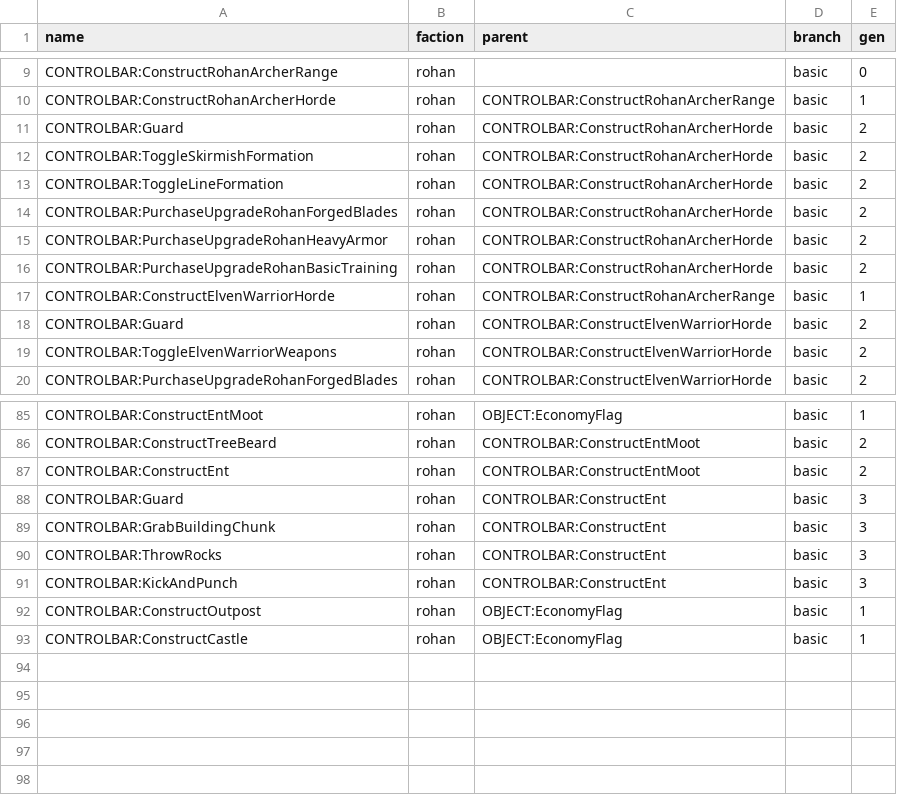
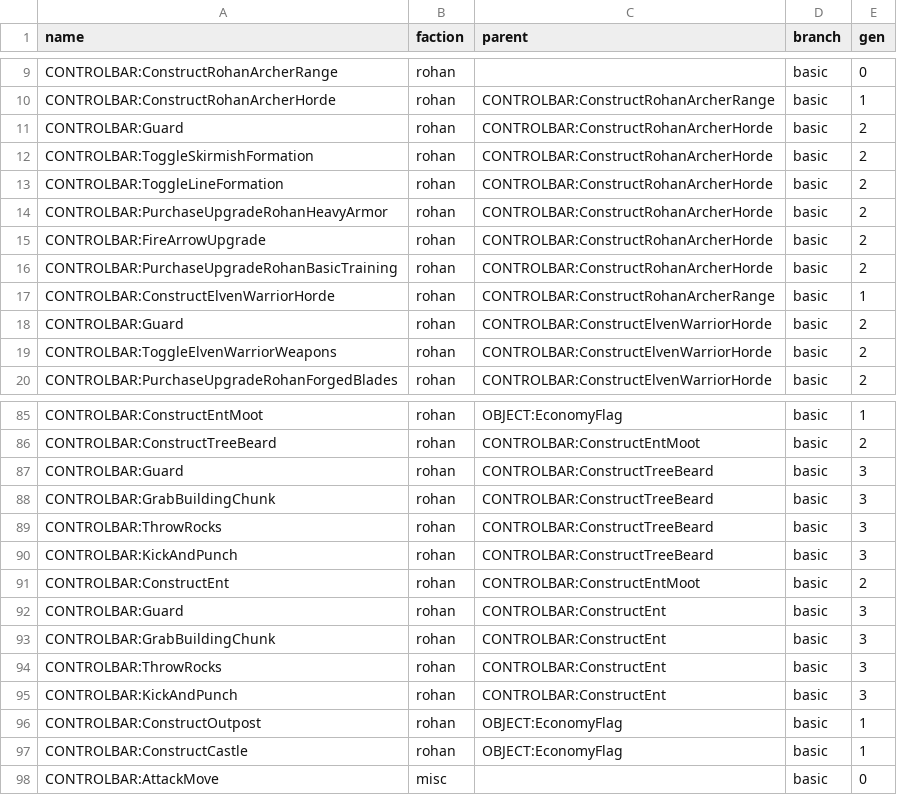
Before and after one commit to Styyg/BFME-KeyBinder, a CSV file: assets/data/csv/bfme1 1.06.csv (was assets/data/csv/bfme1.csv), drawn as a sheet; only a part is shown, gaps mark what is left out; removed rows and columns are numbered as before the commit, all else as after; the diff names each change by its address in the sheet, - before the commit and + after, or states it on an @@ line.

Commit message:
update csv and json for bfme1

```diff
--- a/assets/data/csv/bfme1.csv
+++ b/assets/data/csv/bfme1 1.06.csv
-row 14: CONTROLBAR:PurchaseUpgradeRohanForgedBlades | rohan | CONTROLBAR:ConstructRohanArcherHorde | basic | 2
+row 15: CONTROLBAR:FireArrowUpgrade | rohan | CONTROLBAR:ConstructRohanArcherHorde | basic | 2
+row 87: CONTROLBAR:Guard | rohan | CONTROLBAR:ConstructTreeBeard | basic | 3
+row 88: CONTROLBAR:GrabBuildingChunk | rohan | CONTROLBAR:ConstructTreeBeard | basic | 3
+row 89: CONTROLBAR:ThrowRocks | rohan | CONTROLBAR:ConstructTreeBeard | basic | 3
+row 90: CONTROLBAR:KickAndPunch | rohan | CONTROLBAR:ConstructTreeBeard | basic | 3
+row 98: CONTROLBAR:AttackMove | misc |  | basic | 0
```
Also changed, not shown: assets/data/csv/bfme2 1.09v2.csv, 12 other files.
